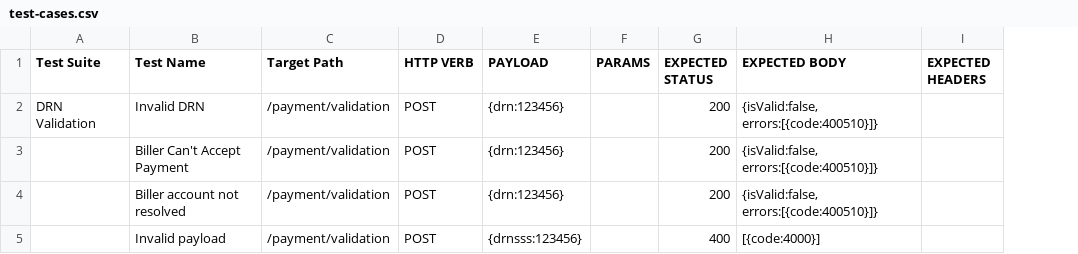
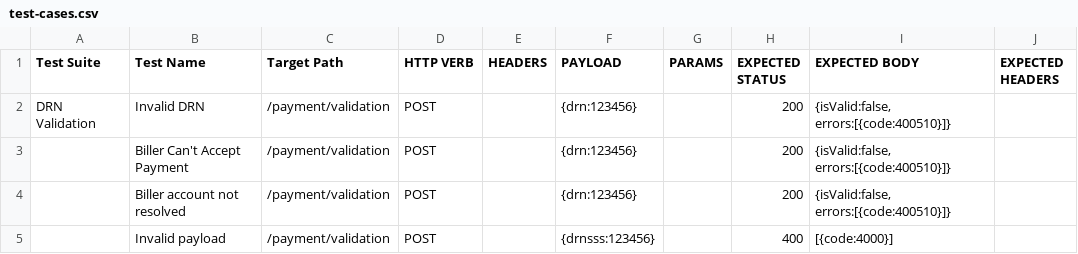
Before and after one commit to rinconjc/rester, a CSV file: test-cases.csv, drawn as a sheet; the diff names each change by its address in the sheet, - before the commit and + after, or states it on an @@ line.

```diff
--- a/test-cases.csv
+++ b/test-cases.csv
+column E (HEADERS), empty
```
Also changed, not shown: 2 other files.
